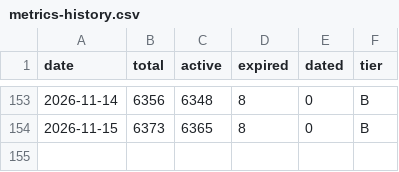
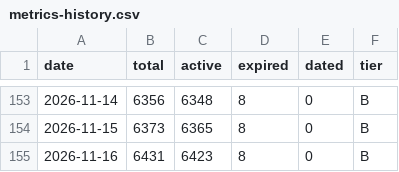
Before and after one commit to zhuzzz/free-yolo, a CSV file: data/metrics-history.csv, drawn as a sheet; only a part is shown, gaps mark what is left out; the diff names each change by its address in the sheet, - before the commit and + after, or states it on an @@ line.

```diff
--- a/data/metrics-history.csv
+++ b/data/metrics-history.csv
+row 155: 2026-11-16 | 6431 | 6423 | 8 | 0 | B
```
Also changed, not shown: 6 other files.
